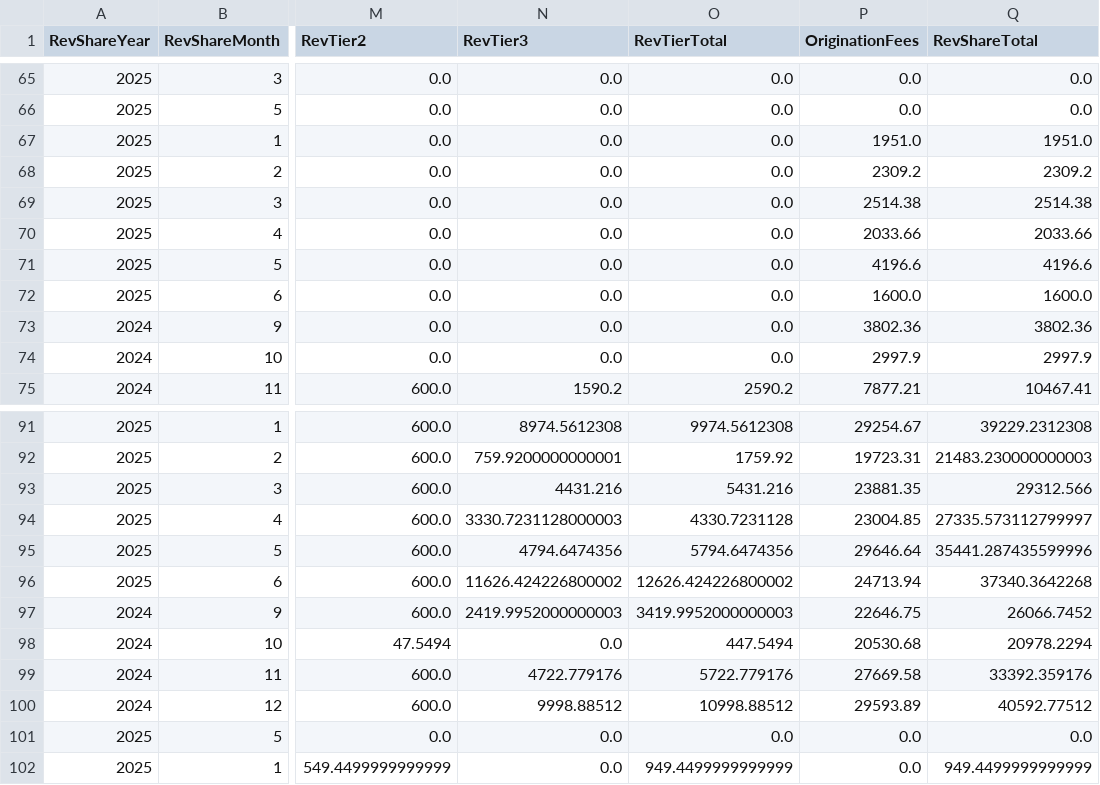
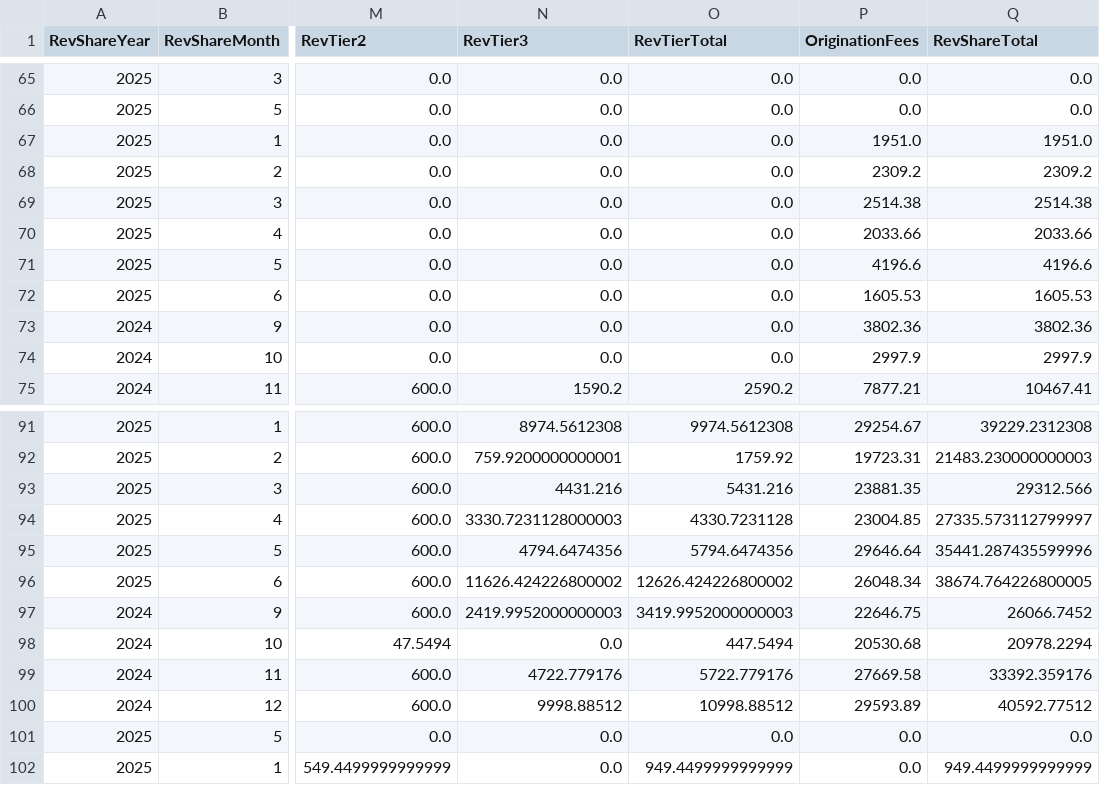
Before and after one commit to dhernandez-coding/gdp-dashboard, a CSV file: data/RevShareNewLogic.csv, drawn as a sheet; only a part is shown, gaps mark what is left out; the diff names each change by its address in the sheet, - before the commit and + after, or states it on an @@ line.

```diff
--- a/data/RevShareNewLogic.csv
+++ b/data/RevShareNewLogic.csv
-P72 (OriginationFees): 1600.0
+P72 (OriginationFees): 1605.53
-Q72 (RevShareTotal): 1600.0
+Q72 (RevShareTotal): 1605.53
-P96 (OriginationFees): 24713.94
+P96 (OriginationFees): 26048.34
-Q96 (RevShareTotal): 37340.3642268
+Q96 (RevShareTotal): 38674.764226800005
```
Also changed, not shown: data/vMatters.csv, data/vwTimeEntriesType1.csv, 4 other files.
